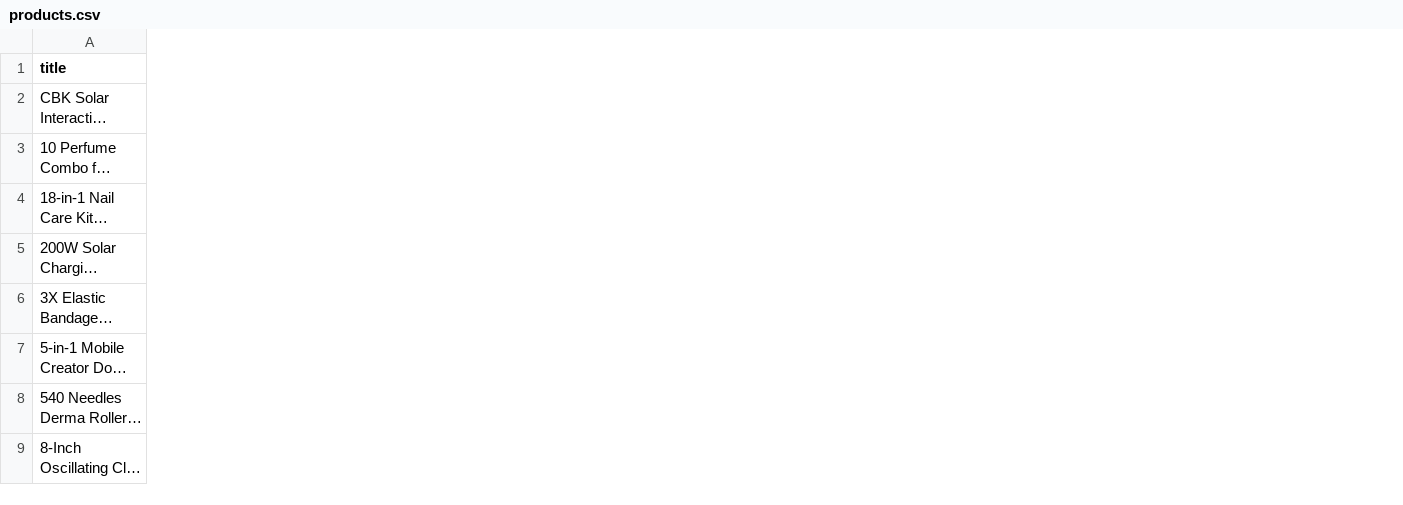
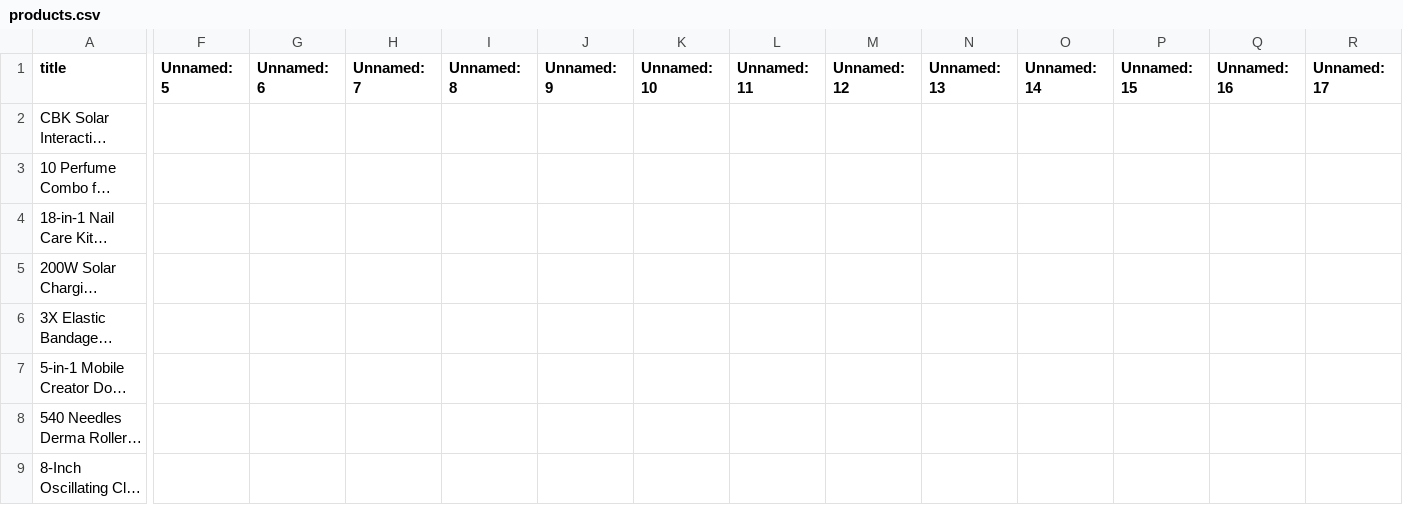
Before and after one commit to javidShabin/donw, a CSV file: products.csv, drawn as a sheet; only a part is shown, gaps mark what is left out; long unchanged cells end in …; the diff covers the shown part only; the diff names each change by its address in the sheet, - before the commit and + after, or states it on an @@ line.

Commit message:
added category

```diff
--- a/products.csv
+++ b/products.csv
+column F (Unnamed: 5), empty
+column G (Unnamed: 6), empty
+column H (Unnamed: 7), empty
+column I (Unnamed: 8), empty
+column J (Unnamed: 9), empty
+column K (Unnamed: 10), empty
+column L (Unnamed: 11), empty
+column M (Unnamed: 12), empty
+column N (Unnamed: 13), empty
+column O (Unnamed: 14), empty
+column P (Unnamed: 15), empty
+column Q (Unnamed: 16), empty
+column R (Unnamed: 17), empty
```
Also changed, not shown: 1 added column elsewhere in this file, 12 other files.
